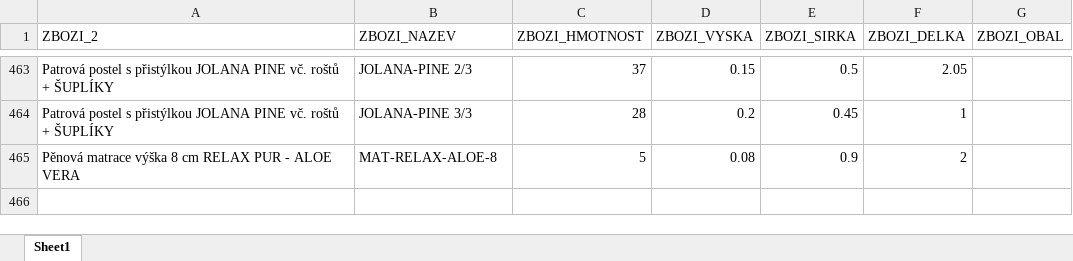
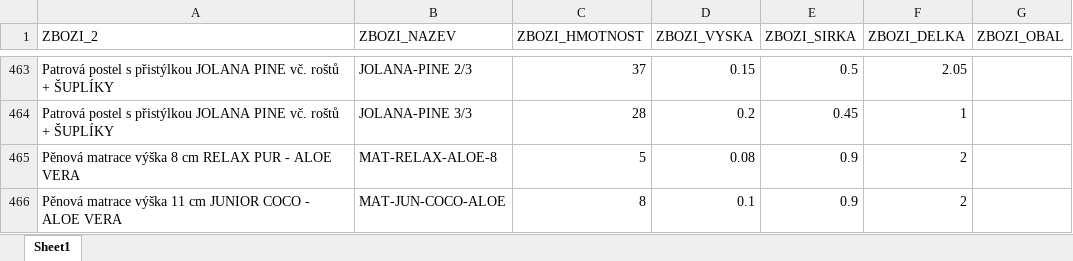
Before and after one commit to xaxamagyar/toptrans-prevodnik, an Excel workbook: products.xlsx, sheet Sheet1, drawn as a sheet; only a part is shown, gaps mark what is left out; values as stored, in another font and other column widths than the file's, no borders; the diff names each change by its address in the sheet, - before the commit and + after, or states it on an @@ line.

Commit message:
Aktualizace katalogu produktů - 21.07.2026 09:43

```diff
--- a/products.xlsx (sheet Sheet1)
+++ b/products.xlsx (sheet Sheet1)
+row 466: Pěnová matrace výška 11 cm JUNIOR COCO - ALOE VERA | MAT-JUN-COCO-ALOE | 8 | 0.1 | 0.9 | 2
```
